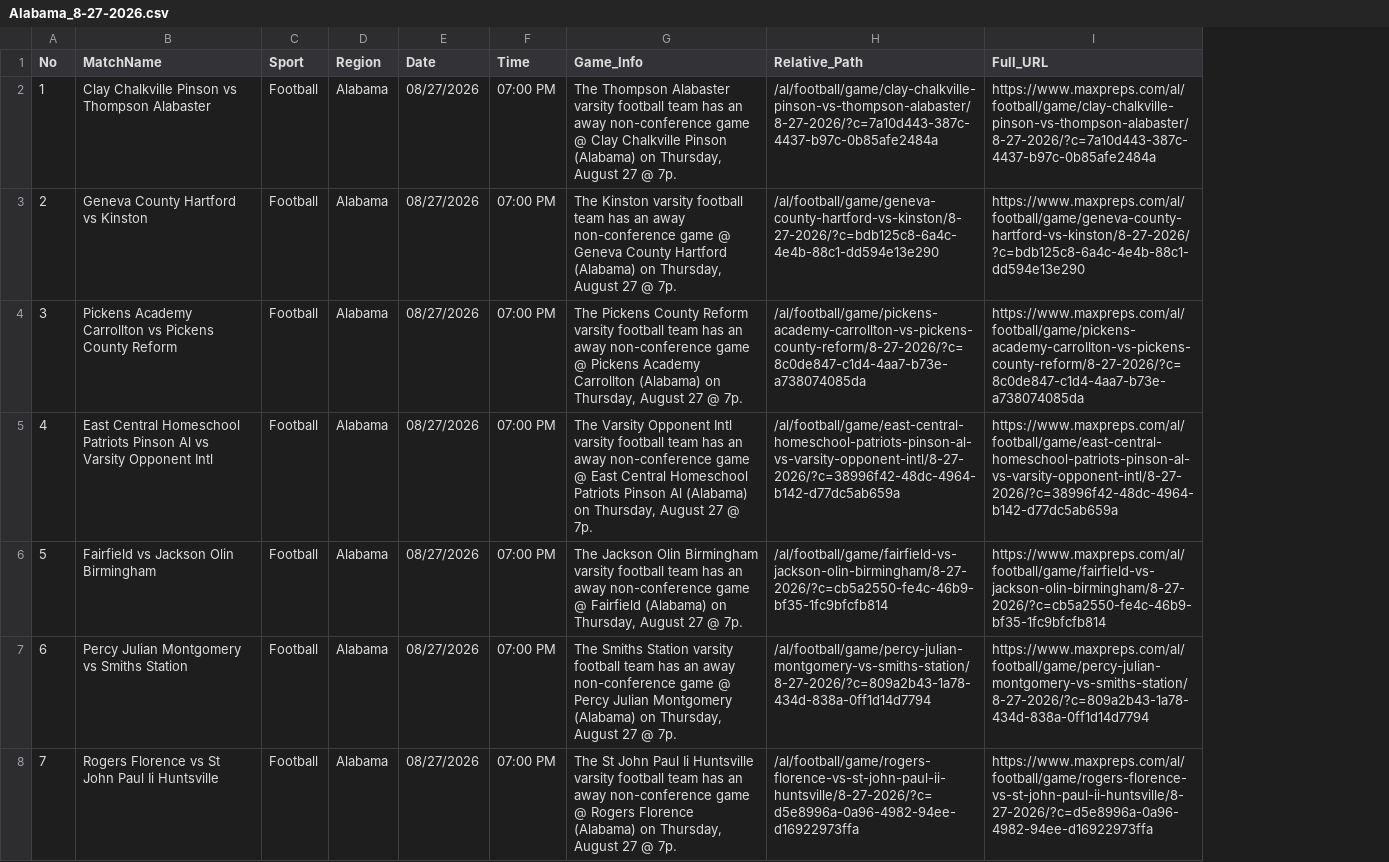
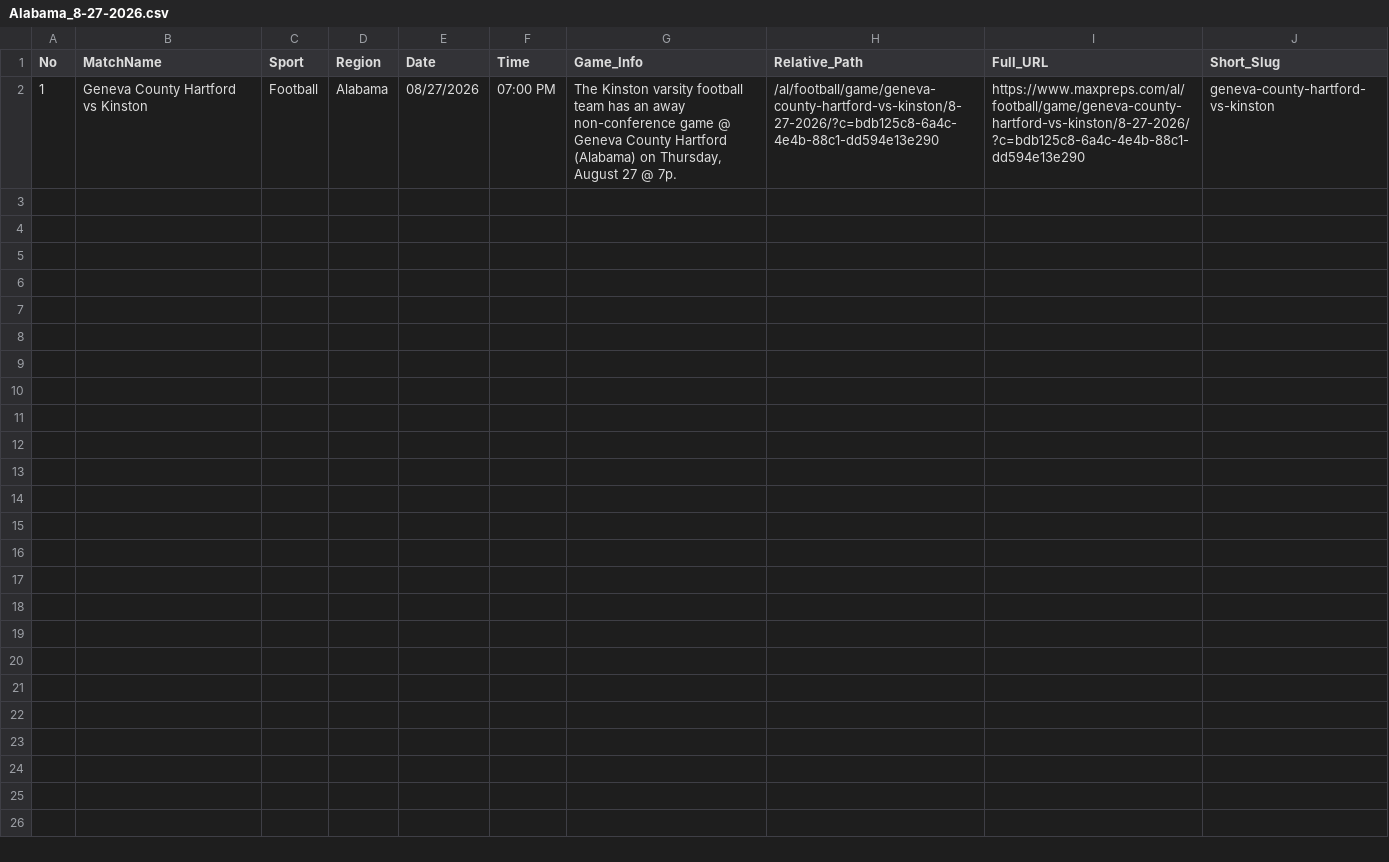
Before and after one commit to abanggelo321-wq/post, a CSV file: csv/Alabama_8-27-2026.csv, drawn as a sheet; only a part is shown; removed rows and columns are numbered as before the commit, all else as after; the diff covers the shown part only; the diff names each change by its address in the sheet, - before the commit and + after, or states it on an @@ line.

Commit message:
Auto-upload CSV: Alabama_8-27-2026.csv via Cloudflare Worker

```diff
--- a/csv/Alabama_8-27-2026.csv
+++ b/csv/Alabama_8-27-2026.csv
+column J (Short_Slug), row 2: geneva-county-hartford-vs-kinston
-B2 (MatchName): Clay Chalkville Pinson vs Thompson Alabaster
+B2 (MatchName): Geneva County Hartford vs Kinston
-G2 (Game_Info): The Thompson Alabaster varsity football team has an away non-conference game @ Clay Chalkville Pinson (Alabama) on…
+G2 (Game_Info): The Kinston varsity football team has an away non-conference game @ Geneva County Hartford (Alabama) on…
-H2 (Relative_Path): /al/football/game/clay-chalkville-pinson-vs-thompson-alabaster/8-27-2026/?c=7a10d443-387c-4437-b97c-0b85afe2484a
+H2 (Relative_Path): /al/football/game/geneva-county-hartford-vs-kinston/8-27-2026/?c=bdb125c8-6a4c-4e4b-88c1-dd594e13e290
-I2 (Full_URL): https://www.maxpreps.com/al/football/game/clay-chalkville-pinson-vs-thompson-alabaster/8-27-2026/?c=7a10d443-387c-4437-b97c-0b85afe2484a
+I2 (Full_URL): https://www.maxpreps.com/al/football/game/geneva-county-hartford-vs-kinston/8-27-2026/?c=bdb125c8-6a4c-4e4b-88c1-dd594e13e290
-row 3: 2 | Geneva County Hartford vs Kinston | Football | Alabama | 08/27/2026 | 07:00 PM | The Kinston varsity football team has an away non-conference game @ Geneva County Hartford (Alabama) on Thursday, August 27 @ 7p. | /al/football/game/geneva-county-hartford-vs-kinston/8-27-2026/?c=bdb125c8-6a4c-4e4b-88c1-dd594e13e290 | https://www.maxpreps.com/al/football/game/geneva-county-hartford-vs-kinston/8-27-2026/?c=bdb125c8-6a4c-4e4b-88c1-dd594e13e290
-row 4: 3 | Pickens Academy Carrollton vs Pickens County Reform | Football | Alabama | 08/27/2026 | 07:00 PM | The Pickens County Reform varsity football team has an away non-conference game @ Pickens Academy Carrollton (Alabama) on Thursday, August 27 @ 7p. | /al/football/game/pickens-academy-carrollton-vs-pickens-county-reform/8-27-2026/?c=8c0de847-c1d4-4aa7-b73e-a738074085da | https://www.maxpreps.com/al/football/game/pickens-academy-carrollton-vs-pickens-county-reform/8-27-2026/?c=8c0de847-c1d4-4aa7-b73e-a738074085da
-row 5: 4 | East Central Homeschool Patriots Pinson Al vs Varsity Opponent Intl | Football | Alabama | 08/27/2026 | 07:00 PM | The Varsity Opponent Intl varsity football team has an away non-conference game @ East Central Homeschool Patriots Pinson Al (Alabama) on Thursday, August 27 @ 7p. | /al/football/game/east-central-homeschool-patriots-pinson-al-vs-varsity-opponent-intl/8-27-2026/?c=38996f42-48dc-4964-b142-d77dc5ab659a | https://www.maxpreps.com/al/football/game/east-central-homeschool-patriots-pinson-al-vs-varsity-opponent-intl/8-27-2026/?c=38996f42-48dc-4964-b142-d77dc5ab659a
-row 6: 5 | Fairfield vs Jackson Olin Birmingham | Football | Alabama | 08/27/2026 | 07:00 PM | The Jackson Olin Birmingham varsity football team has an away non-conference game @ Fairfield (Alabama) on Thursday, August 27 @ 7p. | /al/football/game/fairfield-vs-jackson-olin-birmingham/8-27-2026/?c=cb5a2550-fe4c-46b9-bf35-1fc9bfcfb814 | https://www.maxpreps.com/al/football/game/fairfield-vs-jackson-olin-birmingham/8-27-2026/?c=cb5a2550-fe4c-46b9-bf35-1fc9bfcfb814
-row 7: 6 | Percy Julian Montgomery vs Smiths Station | Football | Alabama | 08/27/2026 | 07:00 PM | The Smiths Station varsity football team has an away non-conference game @ Percy Julian Montgomery (Alabama) on Thursday, August 27 @ 7p. | /al/football/game/percy-julian-montgomery-vs-smiths-station/8-27-2026/?c=809a2b43-1a78-434d-838a-0ff1d14d7794 | https://www.maxpreps.com/al/football/game/percy-julian-montgomery-vs-smiths-station/8-27-2026/?c=809a2b43-1a78-434d-838a-0ff1d14d7794
-row 8: 7 | Rogers Florence vs St John Paul Ii Huntsville | Football | Alabama | 08/27/2026 | 07:00 PM | The St John Paul Ii Huntsville varsity football team has an away non-conference game @ Rogers Florence (Alabama) on Thursday, August 27 @ 7p. | /al/football/game/rogers-florence-vs-st-john-paul-ii-huntsville/8-27-2026/?c=d5e8996a-0a96-4982-94ee-d16922973ffa | https://www.maxpreps.com/al/football/game/rogers-florence-vs-st-john-paul-ii-huntsville/8-27-2026/?c=d5e8996a-0a96-4982-94ee-d16922973ffa
```
Also changed, not shown: 7 removed rows elsewhere in this file.
